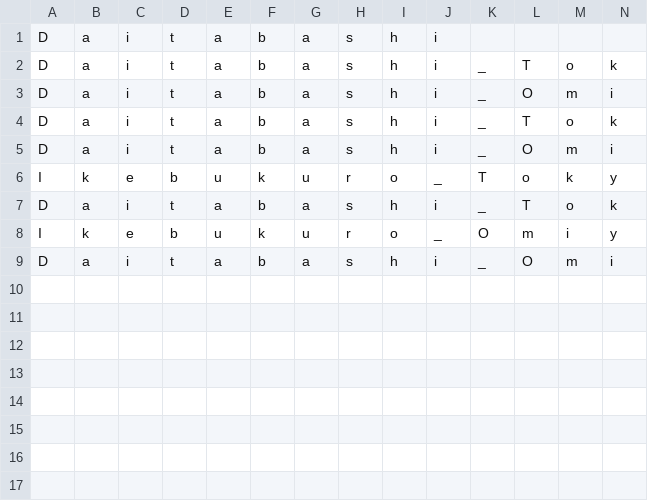
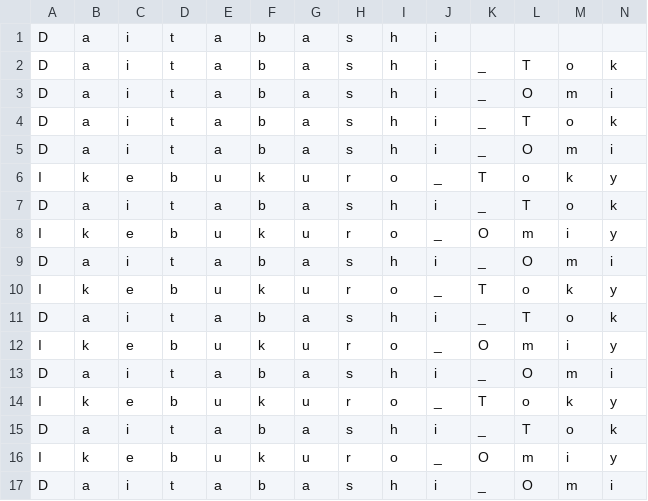
Before and after one commit to wmcooper2/google-maps-transit-fares, a CSV file: results/TokyoMetro.csv, drawn as a sheet; only a part is shown; rows hold the shown columns only; the diff names each change by its address in the sheet, - before the commit and + after, or states it on an @@ line.

```diff
--- a/results/TokyoMetro.csv
+++ b/results/TokyoMetro.csv
+row 10: I | k | e | b | u | k | u | r | o | _ | T | o | k | y
+row 11: D | a | i | t | a | b | a | s | h | i | _ | T | o | k
+row 12: I | k | e | b | u | k | u | r | o | _ | O | m | i | y
+row 13: D | a | i | t | a | b | a | s | h | i | _ | O | m | i
+row 14: I | k | e | b | u | k | u | r | o | _ | T | o | k | y
+row 15: D | a | i | t | a | b | a | s | h | i | _ | T | o | k
+row 16: I | k | e | b | u | k | u | r | o | _ | O | m | i | y
+row 17: D | a | i | t | a | b | a | s | h | i | _ | O | m | i
```
Also changed, not shown: 2 other files.
